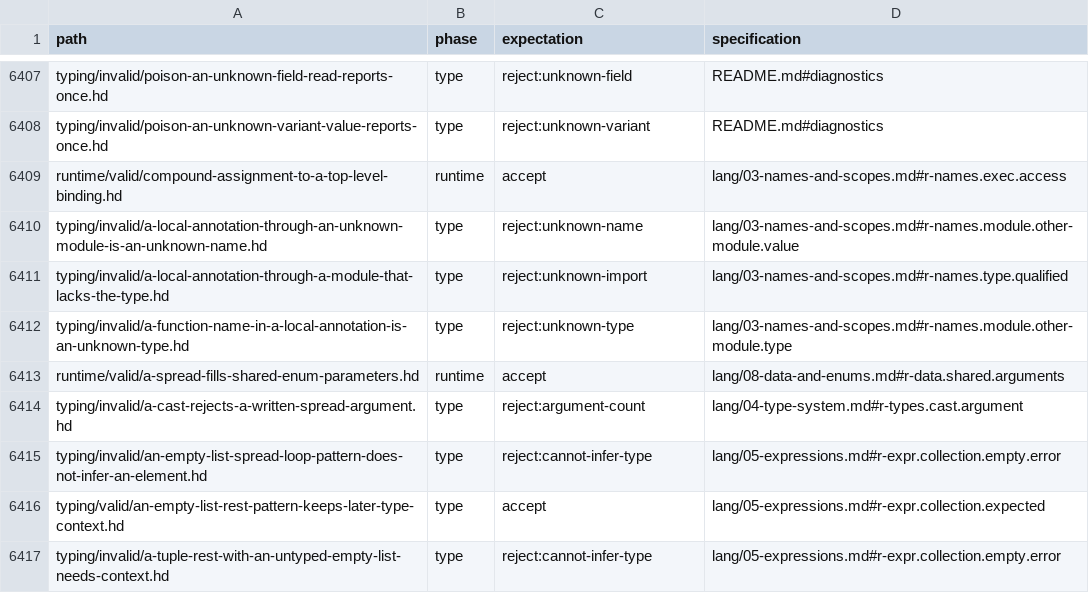
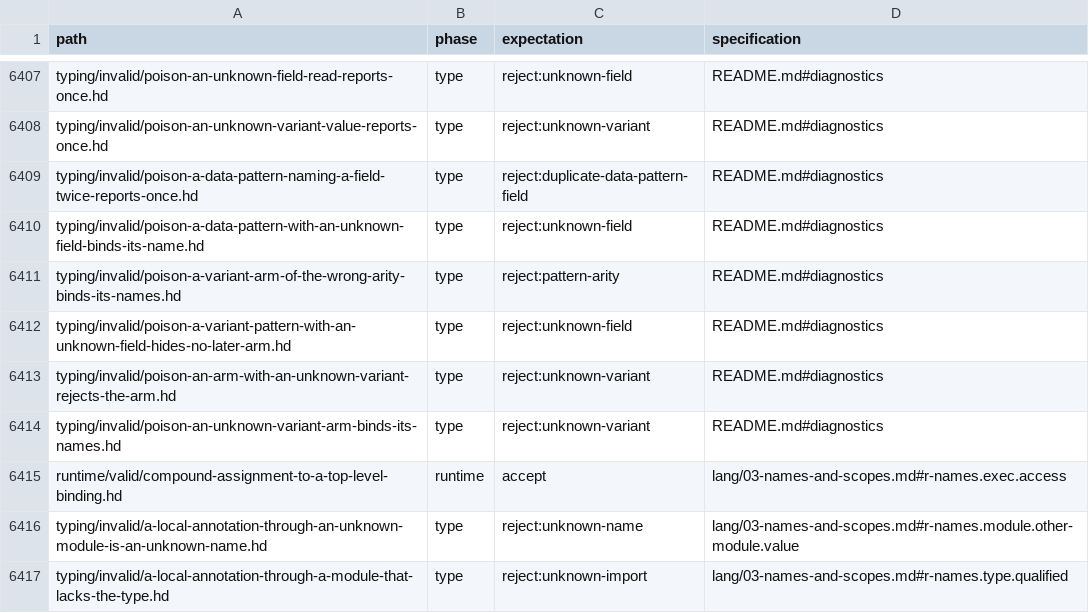
Before and after one commit to HerringtonDarkholme/hd-lang, a TSV file: spec/conformance/cases.tsv, drawn as a sheet; only a part is shown, gaps mark what is left out; the shorter side is filled out with more unchanged rows.

```diff
--- a/spec/conformance/cases.tsv
+++ b/spec/conformance/cases.tsv
@@ -6408,2 +6408,8 @@ typing/invalid/poison-an-unknown-field-read-reports-once.hd	type	reject:unknown-
 typing/invalid/poison-an-unknown-variant-value-reports-once.hd	type	reject:unknown-variant	README.md#diagnostics
+typing/invalid/poison-a-data-pattern-naming-a-field-twice-reports-once.hd	type	reject:duplicate-data-pattern-field	README.md#diagnostics
+typing/invalid/poison-a-data-pattern-with-an-unknown-field-binds-its-name.hd	type	reject:unknown-field	README.md#diagnostics
+typing/invalid/poison-a-variant-arm-of-the-wrong-arity-binds-its-names.hd	type	reject:pattern-arity	README.md#diagnostics
+typing/invalid/poison-a-variant-pattern-with-an-unknown-field-hides-no-later-arm.hd	type	reject:unknown-field	README.md#diagnostics
+typing/invalid/poison-an-arm-with-an-unknown-variant-rejects-the-arm.hd	type	reject:unknown-variant	README.md#diagnostics
+typing/invalid/poison-an-unknown-variant-arm-binds-its-names.hd	type	reject:unknown-variant	README.md#diagnostics
 runtime/valid/compound-assignment-to-a-top-level-binding.hd	runtime	accept	lang/03-names-and-scopes.md#r-names.exec.access
```
Also changed, not shown: 10 other files.
